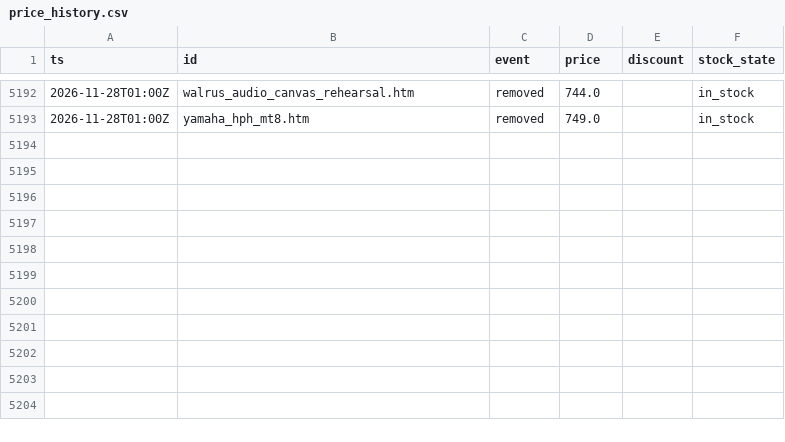
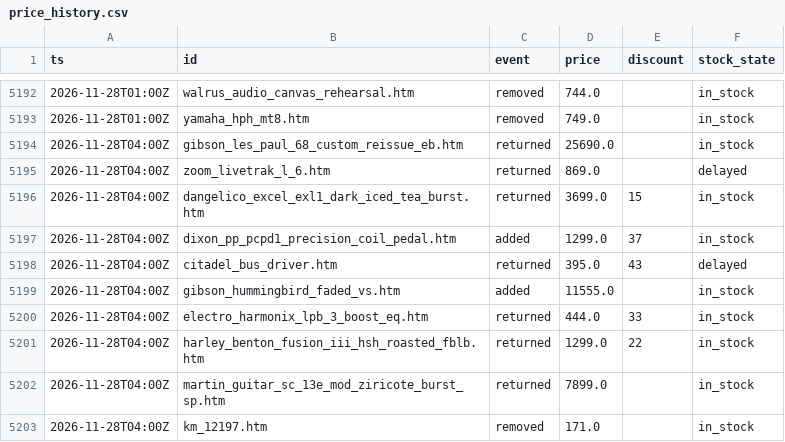
Before and after one commit to oldworldotter/thomann-deals-tracker, a CSV file: data/price_history.csv, drawn as a sheet; only a part is shown, gaps mark what is left out; the diff names each change by its address in the sheet, - before the commit and + after, or states it on an @@ line.

```diff
--- a/data/price_history.csv
+++ b/data/price_history.csv
+row 5194: 2026-11-28T04:00Z | gibson_les_paul_68_custom_reissue_eb.htm | returned | 25690.0 |  | in_stock
+row 5195: 2026-11-28T04:00Z | zoom_livetrak_l_6.htm | returned | 869.0 |  | delayed
+row 5196: 2026-11-28T04:00Z | dangelico_excel_exl1_dark_iced_tea_burst.htm | returned | 3699.0 | 15 | in_stock
+row 5197: 2026-11-28T04:00Z | dixon_pp_pcpd1_precision_coil_pedal.htm | added | 1299.0 | 37 | in_stock
+row 5198: 2026-11-28T04:00Z | citadel_bus_driver.htm | returned | 395.0 | 43 | delayed
+row 5199: 2026-11-28T04:00Z | gibson_hummingbird_faded_vs.htm | added | 11555.0 |  | in_stock
+row 5200: 2026-11-28T04:00Z | electro_harmonix_lpb_3_boost_eq.htm | returned | 444.0 | 33 | in_stock
+row 5201: 2026-11-28T04:00Z | harley_benton_fusion_iii_hsh_roasted_fblb.htm | returned | 1299.0 | 22 | in_stock
+row 5202: 2026-11-28T04:00Z | martin_guitar_sc_13e_mod_ziricote_burst_sp.htm | returned | 7899.0 |  | in_stock
+row 5203: 2026-11-28T04:00Z | km_12197.htm | removed | 171.0 |  | in_stock
```
Also changed, not shown: 8 other files.
